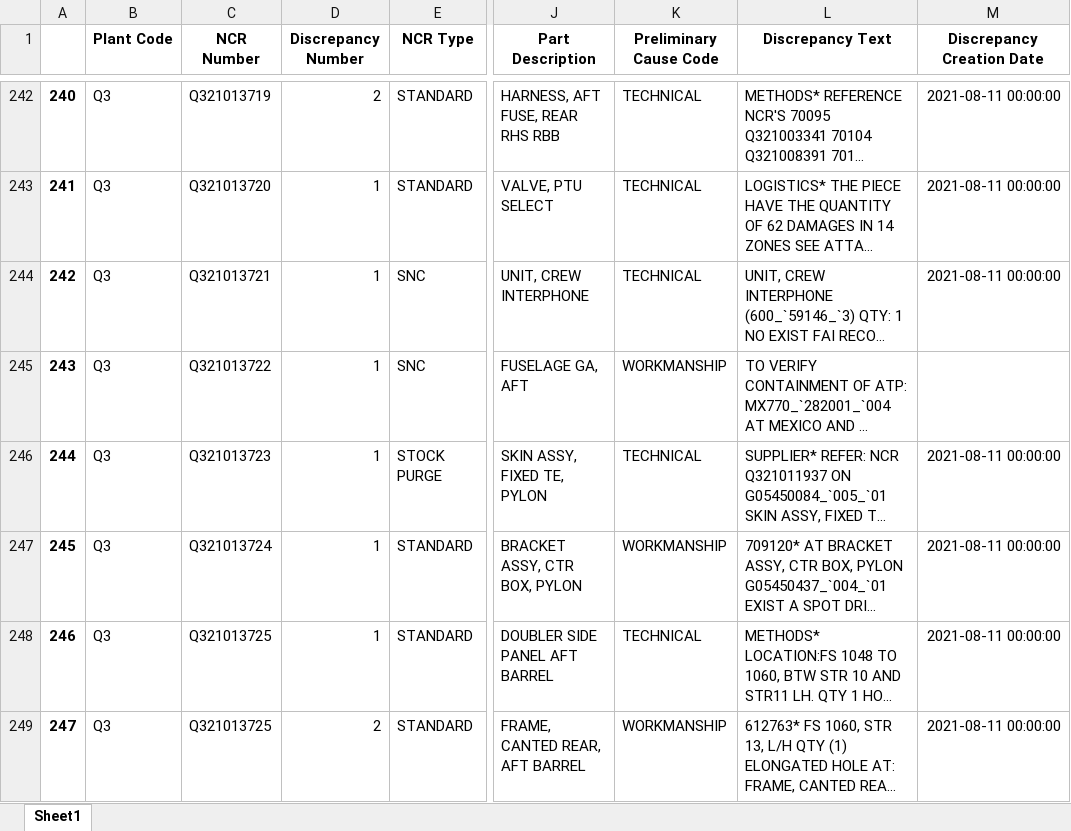
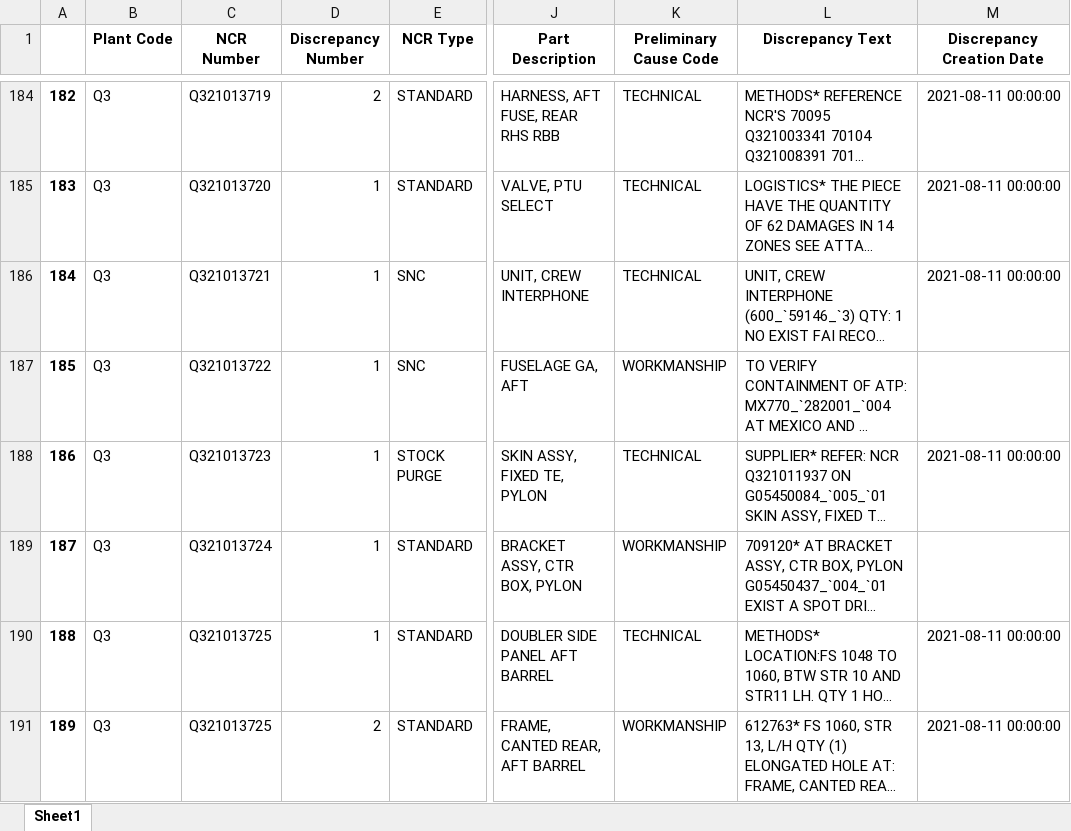
Before and after one commit to SamuelVD1997/RNC_App, an Excel workbook: Encms.xlsx, sheet Sheet1, drawn as a sheet; only a part is shown, gaps mark what is left out; long unchanged cells end in …; values as stored, in another font and other column widths than the file's, no borders; addresses are those after the commit; the diff covers the shown part only; the diff names each change by its address in the sheet, - before the commit and + after, or states it on an @@ line.

```diff
--- a/Encms.xlsx (sheet Sheet1)
+++ b/Encms.xlsx (sheet Sheet1)
@@ column A renumbered from row 2 down @@
-M189 (Discrepancy Creation Date): 2021-08-11 00:00:00
+M189 (Discrepancy Creation Date): (empty)
```
Also changed, not shown: 63 added rows, 79 removed rows and 51 edited cells elsewhere in this sheet, Historical.xlsx, HoursSite.xlsx, 4 other files.
